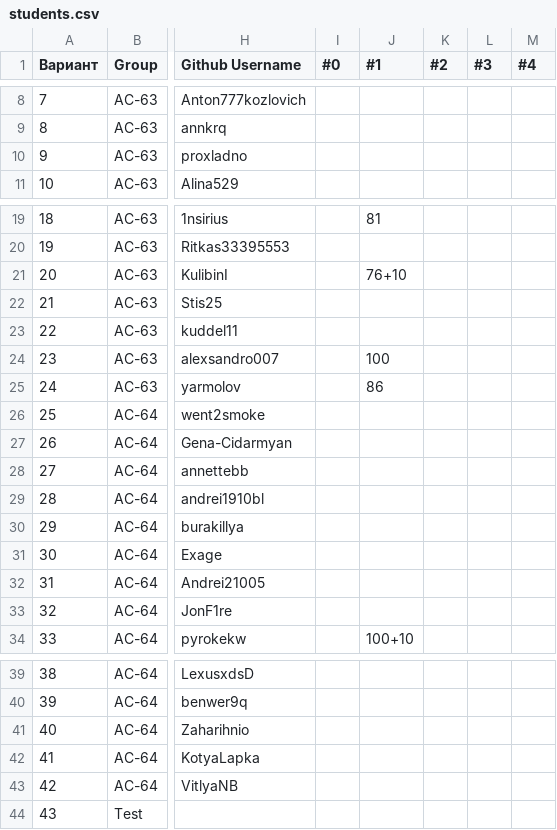
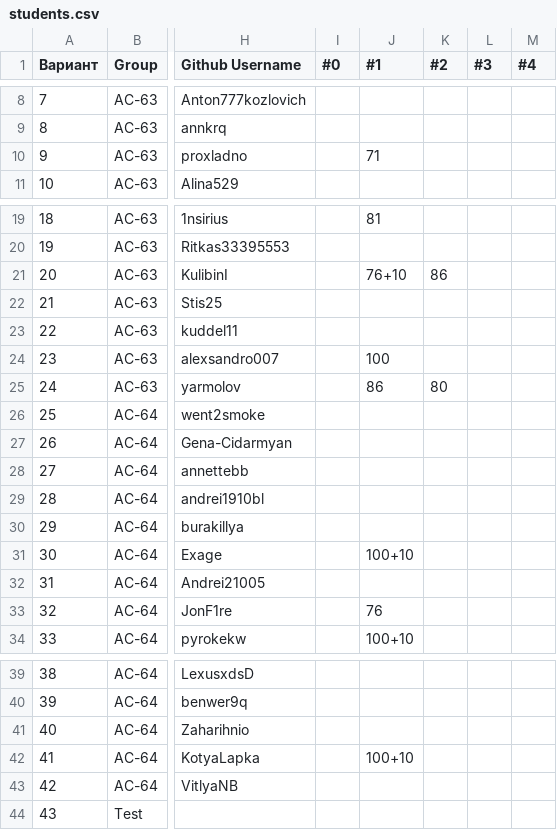
Before and after one commit to yarmolov/WT-AC-2025, a CSV file: students/students.csv, drawn as a sheet; only a part is shown, gaps mark what is left out; the diff names each change by its address in the sheet, - before the commit and + after, or states it on an @@ line.

Commit message:
marks

```diff
--- a/students/students.csv
+++ b/students/students.csv
-J10 (#1): (empty)
+J10 (#1): 71
-K21 (#2): (empty)
+K21 (#2): 86
-K25 (#2): (empty)
+K25 (#2): 80
-J31 (#1): (empty)
+J31 (#1): 100+10
-J33 (#1): (empty)
+J33 (#1): 76
-J42 (#1): (empty)
+J42 (#1): 100+10
```
